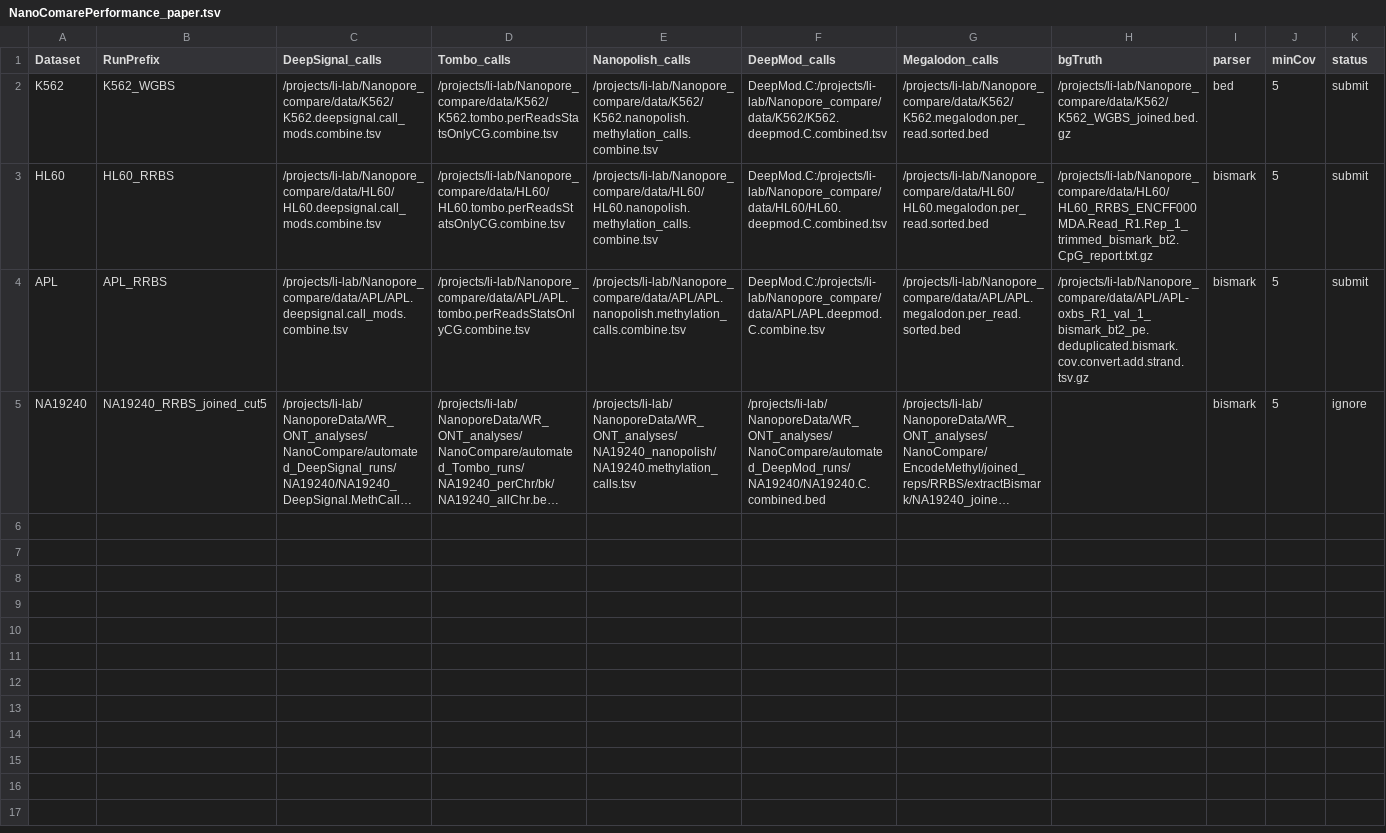
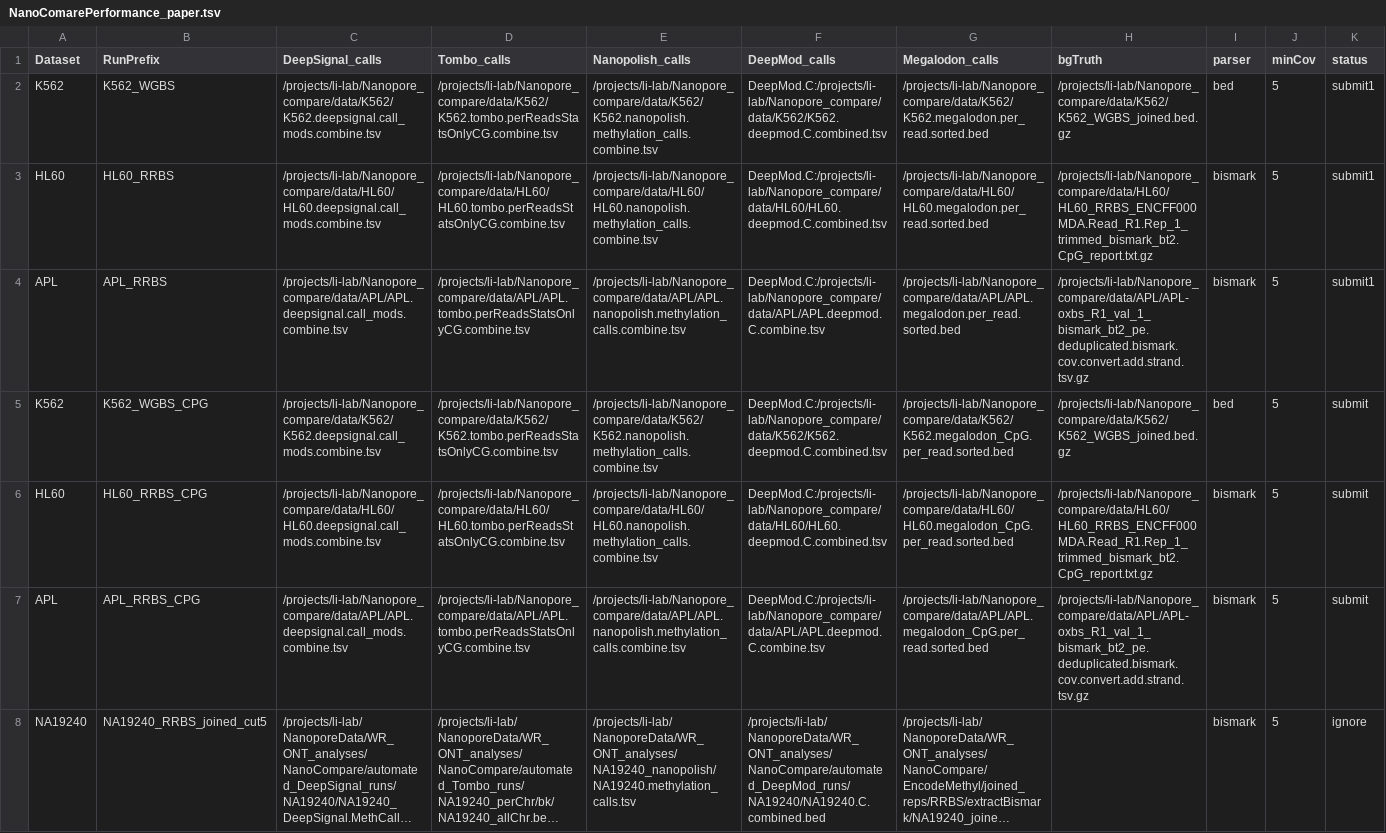
Before and after one commit to LabShengLi/nanome, a TSV file: src/NanoComarePerformance_paper.tsv, drawn as a sheet; long unchanged cells end in …; the diff names each change by its address in the sheet, - before the commit and + after, or states it on an @@ line.

Commit message:
generate venn data for top3 tool

```diff
--- a/src/NanoComarePerformance_paper.tsv
+++ b/src/NanoComarePerformance_paper.tsv
-K2:K4 (status): submit
+K2:K4 (status): submit1
+row 5: K562 | K562_WGBS_CPG | /projects/li-lab/Nanopore_compare/data/K562/K562.deepsignal.call_mods.combine.tsv | /projects/li-lab/Nanopore_compare/data/K562/K562.tombo.perReadsStatsOnlyCG.combine.tsv | /projects/li-lab/Nanopore_compare/data/K562/K562.nanopolish.methylation_calls.combine.tsv | DeepMod.C:/projects/li-lab/Nanopore_compare/data/K562/K562.deepmod.C.combined.tsv | /projects/li-lab/Nanopore_compare/data/K562/K562.megalodon_CpG.per_read.sorted.bed | /projects/li-lab/Nanopore_compare/data/K562/K562_WGBS_joined.bed.gz | bed | 5 | submit
+row 6: HL60 | HL60_RRBS_CPG | /projects/li-lab/Nanopore_compare/data/HL60/HL60.deepsignal.call_mods.combine.tsv | /projects/li-lab/Nanopore_compare/data/HL60/HL60.tombo.perReadsStatsOnlyCG.combine.tsv | /projects/li-lab/Nanopore_compare/data/HL60/HL60.nanopolish.methylation_calls.combine.tsv | DeepMod.C:/projects/li-lab/Nanopore_compare/data/HL60/HL60.deepmod.C.combined.tsv | /projects/li-lab/Nanopore_compare/data/HL60/HL60.megalodon_CpG.per_read.sorted.bed | /projects/li-lab/Nanopore_compare/data/HL60/HL60_RRBS_ENCFF000MDA.Read_R1.Rep_1_trimmed_bismark_bt2.CpG_report.txt.gz | bismark | 5 | submit
+row 7: APL | APL_RRBS_CPG | /projects/li-lab/Nanopore_compare/data/APL/APL.deepsignal.call_mods.combine.tsv | /projects/li-lab/Nanopore_compare/data/APL/APL.tombo.perReadsStatsOnlyCG.combine.tsv | /projects/li-lab/Nanopore_compare/data/APL/APL.nanopolish.methylation_calls.combine.tsv | DeepMod.C:/projects/li-lab/Nanopore_compare/data/APL/APL.deepmod.C.combine.tsv | /projects/li-lab/Nanopore_compare/data/APL/APL.megalodon_CpG.per_read.sorted.bed | /projects/li-lab/Nanopore_compare/data/APL/APL-oxbs_R1_val_1_bismark_bt2_pe.deduplicated.bismark.cov.convert.add.strand.tsv.gz | bismark | 5 | submit
```
Also changed, not shown: src/NanoComareCorrelation_paper.tsv, 6 other files.
